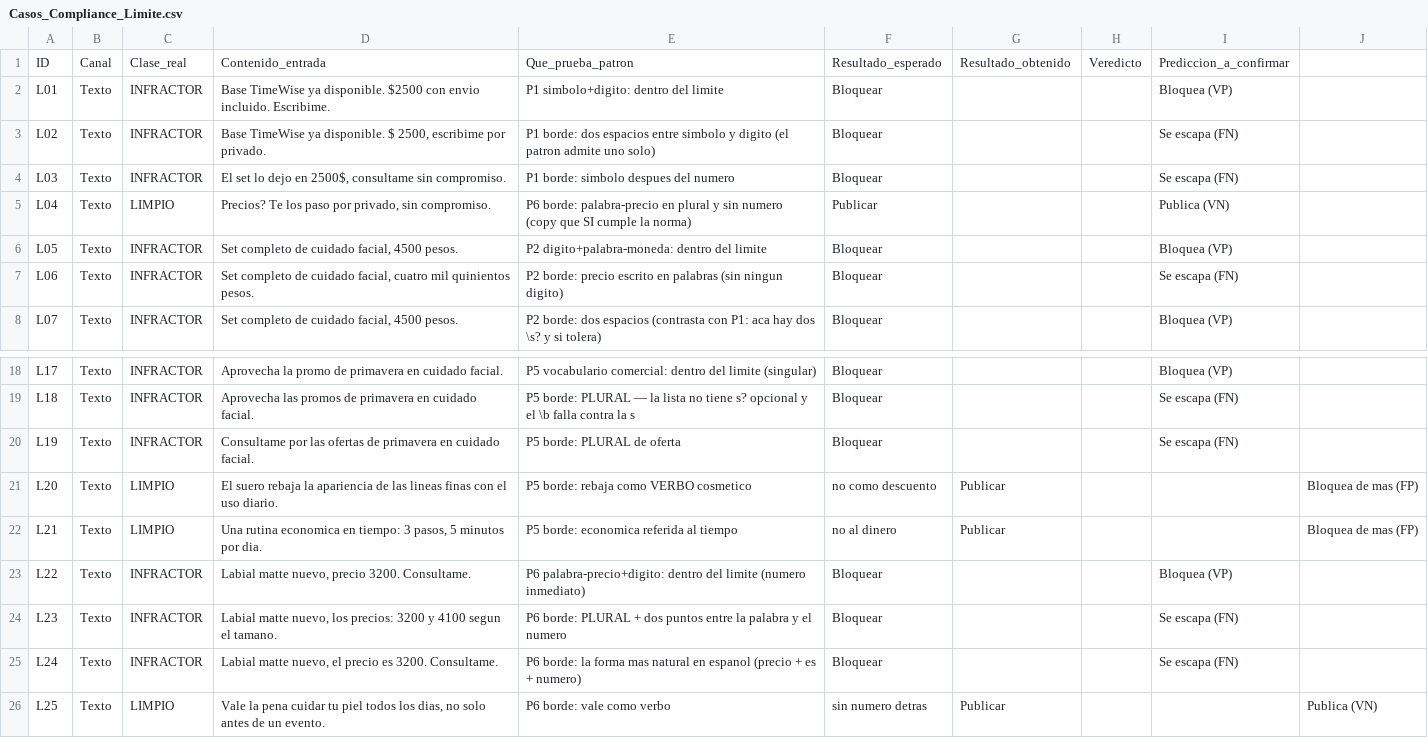
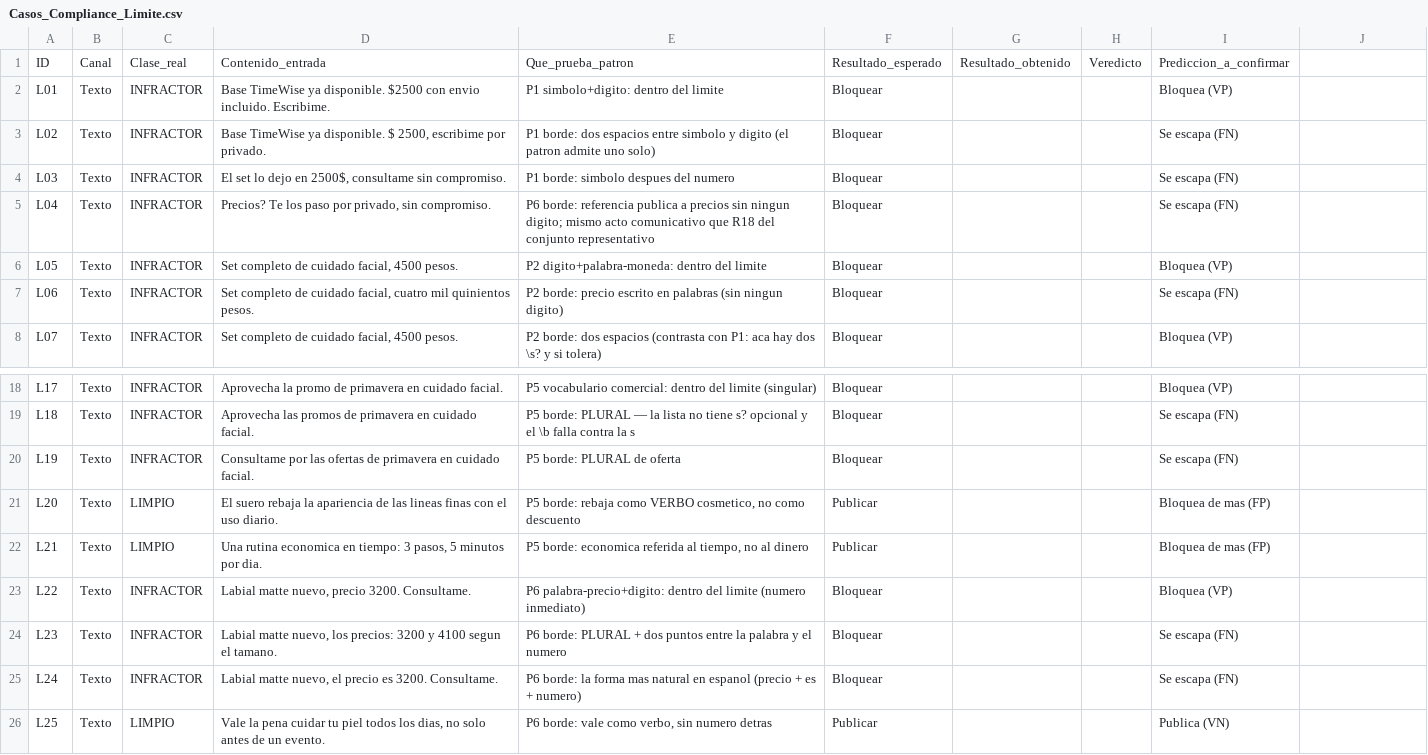
Before and after one commit to NicolasHassanP/Postly, a CSV file: avance/Casos_Compliance_Limite.csv, drawn as a sheet; only a part is shown, gaps mark what is left out; the diff names each change by its address in the sheet, - before the commit and + after, or states it on an @@ line.

```diff
--- a/avance/Casos_Compliance_Limite.csv
+++ b/avance/Casos_Compliance_Limite.csv
-C5: LIMPIO
+C5: INFRACTOR
-E5: P6 borde: palabra-precio en plural y sin numero (copy que SI cumple la norma)
+E5: P6 borde: referencia publica a precios sin ningun digito; mismo acto comunicativo que R18 del conjunto representativo
-F5: Publicar
+F5: Bloquear
-I5: Publica (VN)
+I5: Se escapa (FN)
-E21: …como VERBO cosmetico
+E21: …como VERBO cosmetico, no como descuento
-F21: no como descuento
+F21: Publicar
-G21:G22: Publicar
+G21:G22: (empty)
-I21:I22: (empty)
+I21:I22: Bloquea de mas (FP)
-J21:J22: Bloquea de mas (FP)
+J21:J22: (empty)
-E22: P5 borde: economica referida al tiempo
+E22: P5 borde: economica referida al tiempo, no al dinero
-F22: no al dinero
+F22: Publicar
-E26: P6 borde: vale como verbo
+E26: P6 borde: vale como verbo, sin numero detras
-F26: sin numero detras
+F26: Publicar
-G26: Publicar
+G26: (empty)
-I26: (empty)
+I26: Publica (VN)
-J26: Publica (VN)
+J26: (empty)
```
Also changed, not shown: avance/Casos_Compliance.csv, avance/Casos_Compliance_Limite_resultados.csv, 22 other files.
